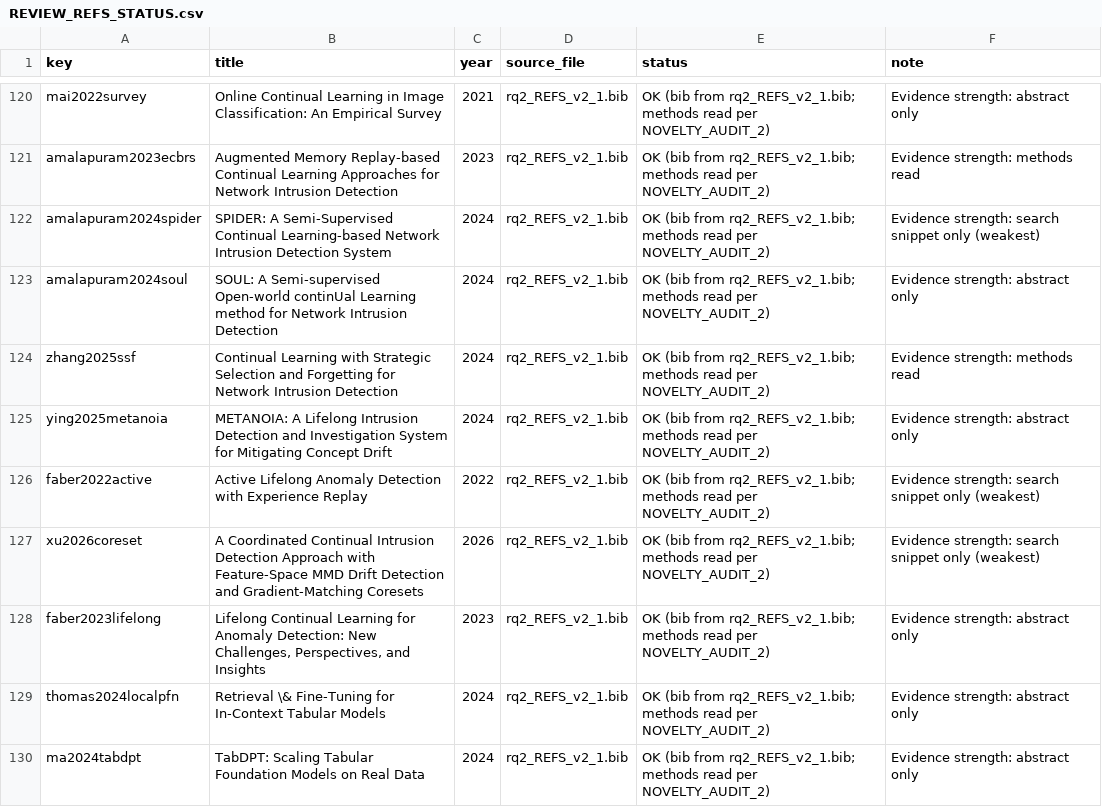
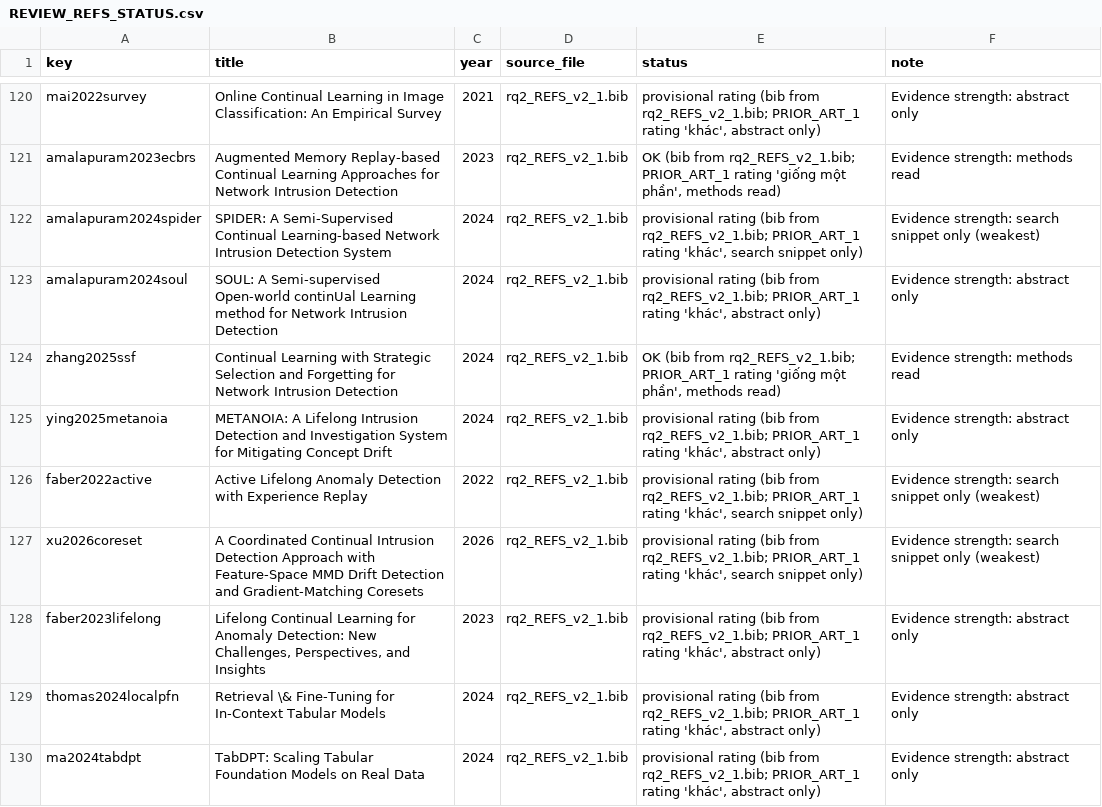
Before and after one commit to minhsang-dev/RQ4_RELATED_WORK, a CSV file: REVIEW_REFS_STATUS.csv, drawn as a sheet; only a part is shown, gaps mark what is left out; the diff covers the shown part only; the diff names each change by its address in the sheet, - before the commit and + after, or states it on an @@ line.

```diff
--- a/REVIEW_REFS_STATUS.csv
+++ b/REVIEW_REFS_STATUS.csv
-E120 (status): OK (bib from rq2_REFS_v2_1.bib; methods read per NOVELTY_AUDIT_2)
+E120 (status): provisional rating (bib from rq2_REFS_v2_1.bib; PRIOR_ART_1 rating 'khác', abstract only)
-E121 (status): …from rq2_REFS_v2_1.bib; methods read per NOVELTY_AUDIT_2)
+E121 (status): …from rq2_REFS_v2_1.bib; PRIOR_ART_1 rating 'giống một phần', methods read)
-E122 (status): OK (bib from rq2_REFS_v2_1.bib; methods read per NOVELTY_AUDIT_2)
+E122 (status): provisional rating (bib from rq2_REFS_v2_1.bib; PRIOR_ART_1 rating 'khác', search snippet only)
-E123 (status): OK (bib from rq2_REFS_v2_1.bib; methods read per NOVELTY_AUDIT_2)
+E123 (status): provisional rating (bib from rq2_REFS_v2_1.bib; PRIOR_ART_1 rating 'khác', abstract only)
-E124 (status): …from rq2_REFS_v2_1.bib; methods read per NOVELTY_AUDIT_2)
+E124 (status): …from rq2_REFS_v2_1.bib; PRIOR_ART_1 rating 'giống một phần', methods read)
-E125 (status): OK (bib from rq2_REFS_v2_1.bib; methods read per NOVELTY_AUDIT_2)
+E125 (status): provisional rating (bib from rq2_REFS_v2_1.bib; PRIOR_ART_1 rating 'khác', abstract only)
-E126:E127 (status): OK (bib from rq2_REFS_v2_1.bib; methods read per NOVELTY_AUDIT_2)
+E126:E127 (status): provisional rating (bib from rq2_REFS_v2_1.bib; PRIOR_ART_1 rating 'khác', search snippet only)
-E128:E130 (status): OK (bib from rq2_REFS_v2_1.bib; methods read per NOVELTY_AUDIT_2)
+E128:E130 (status): provisional rating (bib from rq2_REFS_v2_1.bib; PRIOR_ART_1 rating 'khác', abstract only)
```
Also changed, not shown: 37 edited cells elsewhere in this file, 3 other files.
